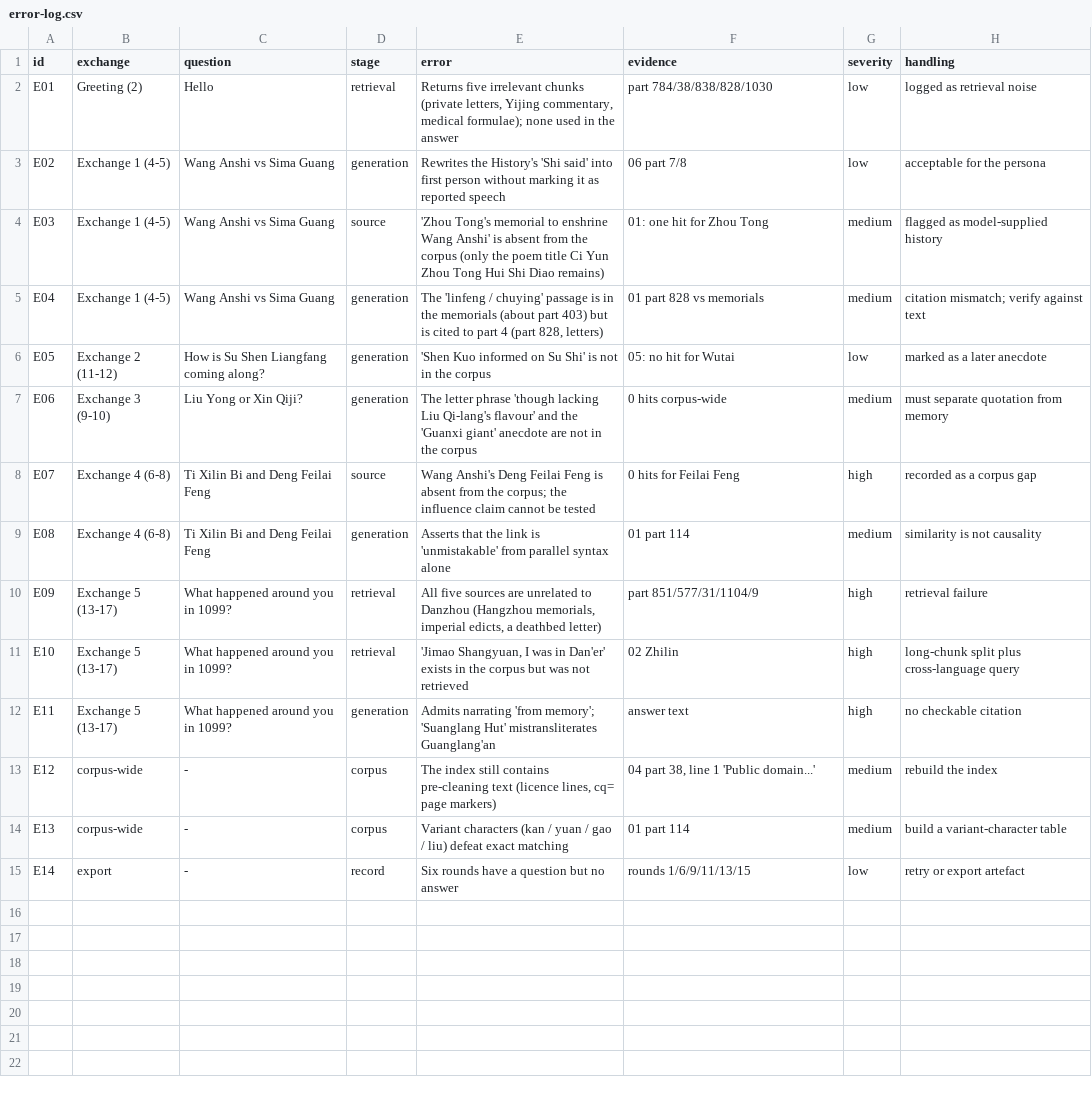
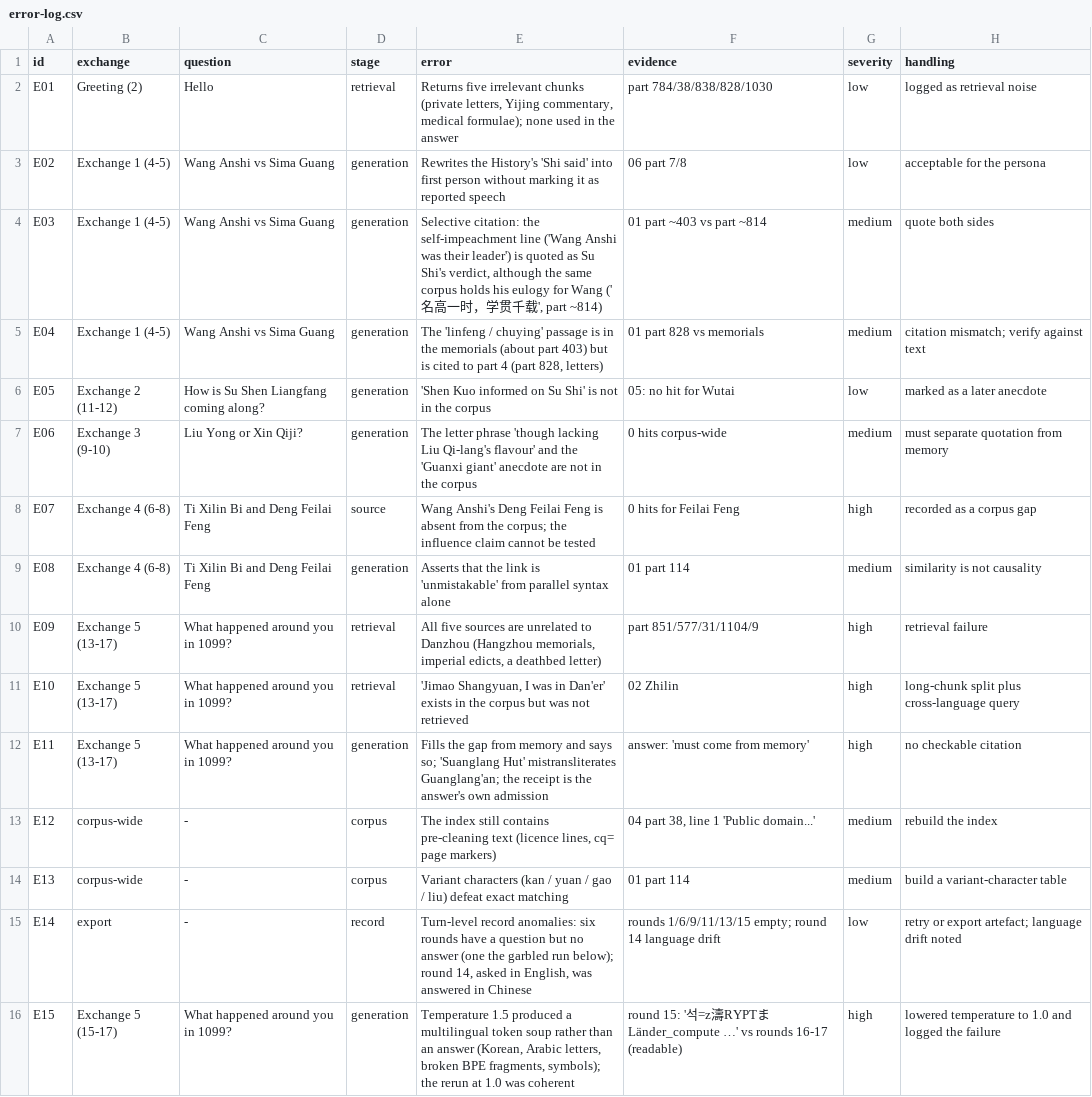
Before and after one commit to ZYXCIX/assignment-2, a CSV file: error-log.csv, drawn as a sheet.

Commit message:
Add files via upload

```diff
--- a/error-log.csv
+++ b/error-log.csv
@@ -3,3 +3,3 @@ E01,Greeting (2),Hello,retrieval,"Returns five irrelevant chunks (private letter
 E02,Exchange 1 (4-5),Wang Anshi vs Sima Guang,generation,Rewrites the History's 'Shi said' into first person without marking it as reported speech,06 part 7/8,low,acceptable for the persona
-E03,Exchange 1 (4-5),Wang Anshi vs Sima Guang,source,'Zhou Tong's memorial to enshrine Wang Anshi' is absent from the corpus (only the poem title Ci Yun Zhou Tong Hui Shi Diao remains),01: one hit for Zhou Tong,medium,flagged as model-supplied history
+E03,Exchange 1 (4-5),Wang Anshi vs Sima Guang,generation,"Selective citation: the self-impeachment line ('Wang Anshi was their leader') is quoted as Su Shi's verdict, although the same corpus holds his eulogy for Wang ('名高一时，学贯千载', part ~814)",01 part ~403 vs part ~814,medium,quote both sides
 E04,Exchange 1 (4-5),Wang Anshi vs Sima Guang,generation,"The 'linfeng / chuying' passage is in the memorials (about part 403) but is cited to part 4 (part 828, letters)",01 part 828 vs memorials,medium,citation mismatch; verify against text
@@ -11,5 +11,6 @@ E09,Exchange 5 (13-17),What happened around you in 1099?,retrieval,"All five sou
 E10,Exchange 5 (13-17),What happened around you in 1099?,retrieval,"'Jimao Shangyuan, I was in Dan'er' exists in the corpus but was not retrieved",02 Zhilin,high,long-chunk split plus cross-language query
-E11,Exchange 5 (13-17),What happened around you in 1099?,generation,Admits narrating 'from memory'; 'Suanglang Hut' mistransliterates Guanglang'an,answer text,high,no checkable citation
+E11,Exchange 5 (13-17),What happened around you in 1099?,generation,Fills the gap from memory and says so; 'Suanglang Hut' mistransliterates Guanglang'an; the receipt is the answer's own admission,answer: 'must come from memory',high,no checkable citation
 E12,corpus-wide,-,corpus,"The index still contains pre-cleaning text (licence lines, cq= page markers)","04 part 38, line 1 'Public domain...'",medium,rebuild the index
 E13,corpus-wide,-,corpus,Variant characters (kan / yuan / gao / liu) defeat exact matching,01 part 114,medium,build a variant-character table
-E14,export,-,record,Six rounds have a question but no answer,rounds 1/6/9/11/13/15,low,retry or export artefact
+E14,export,-,record,"Turn-level record anomalies: six rounds have a question but no answer (one the garbled run below); round 14, asked in English, was answered in Chinese",rounds 1/6/9/11/13/15 empty; round 14 language drift,low,retry or export artefact; language drift noted
+E15,Exchange 5 (15-17),What happened around you in 1099?,generation,"Temperature 1.5 produced a multilingual token soup rather than an answer (Korean, Arabic letters, broken BPE fragments, symbols); the rerun at 1.0 was coherent",round 15: '석=z濤RYPTま Länder_compute …' vs rounds 16-17 (readable),high,lowered temperature to 1.0 and logged the failure
```
